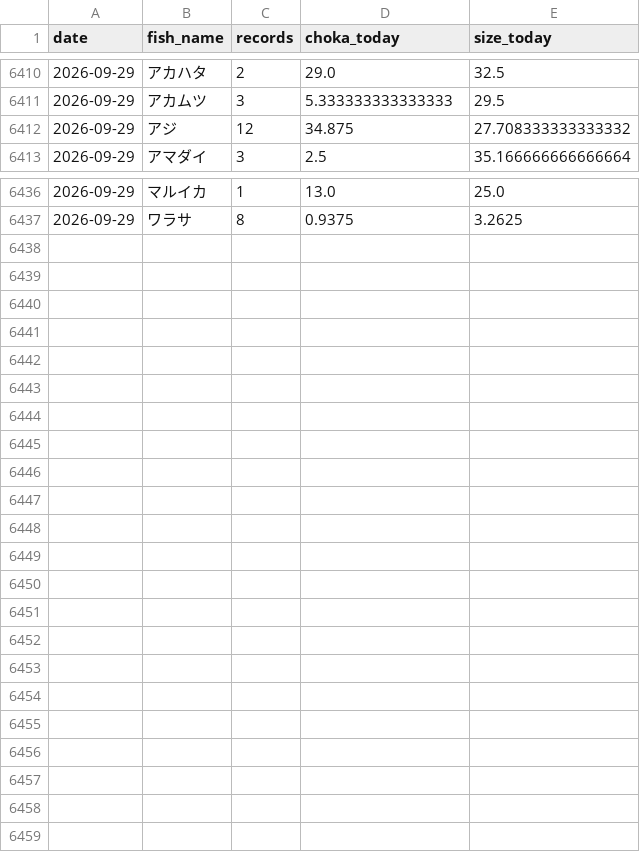
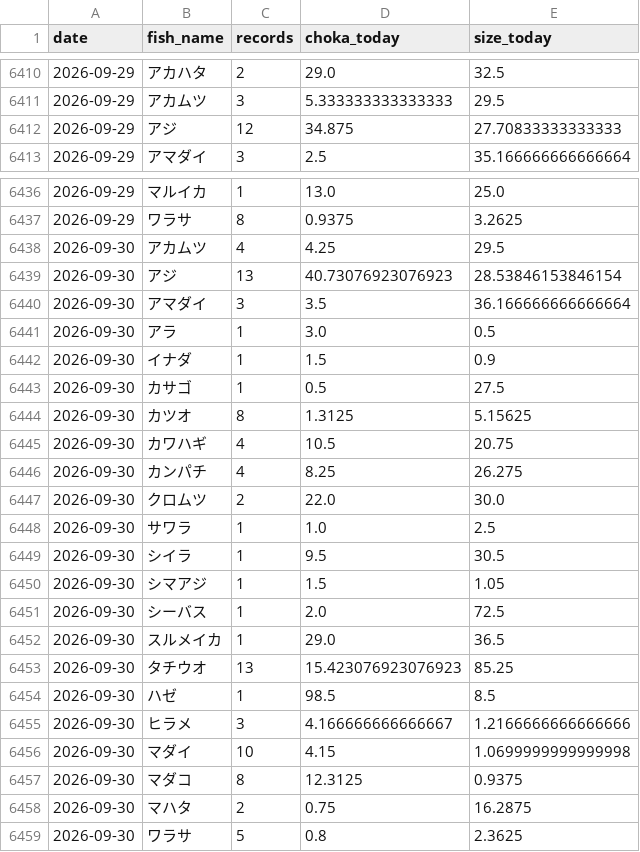
Before and after one commit to haradatakahiro/funaduri-tatiuo-auto, a CSV file: history/daily_metrics.csv, drawn as a sheet; only a part is shown, gaps mark what is left out.

```diff
--- a/history/daily_metrics.csv
+++ b/history/daily_metrics.csv
@@ -6411,3 +6411,3 @@ date,fish_name,records,choka_today,size_today
 2026-09-29,アカムツ,3,5.333333333333333,29.5
-2026-09-29,アジ,12,34.875,27.708333333333332
+2026-09-29,アジ,12,34.875,27.70833333333333
 2026-09-29,アマダイ,3,2.5,35.166666666666664
@@ -6437 +6437,23 @@ date,fish_name,records,choka_today,size_today
 2026-09-29,ワラサ,8,0.9375,3.2625
+2026-09-30,アカムツ,4,4.25,29.5
+2026-09-30,アジ,13,40.73076923076923,28.53846153846154
+2026-09-30,アマダイ,3,3.5,36.166666666666664
+2026-09-30,アラ,1,3.0,0.5
+2026-09-30,イナダ,1,1.5,0.9
+2026-09-30,カサゴ,1,0.5,27.5
+2026-09-30,カツオ,8,1.3125,5.15625
+2026-09-30,カワハギ,4,10.5,20.75
+2026-09-30,カンパチ,4,8.25,26.275
+2026-09-30,クロムツ,2,22.0,30.0
+2026-09-30,サワラ,1,1.0,2.5
+2026-09-30,シイラ,1,9.5,30.5
+2026-09-30,シマアジ,1,1.5,1.05
+2026-09-30,シーバス,1,2.0,72.5
+2026-09-30,スルメイカ,1,29.0,36.5
+2026-09-30,タチウオ,13,15.423076923076923,85.25
+2026-09-30,ハゼ,1,98.5,8.5
+2026-09-30,ヒラメ,3,4.166666666666667,1.2166666666666666
+2026-09-30,マダイ,10,4.15,1.0699999999999998
+2026-09-30,マダコ,8,12.3125,0.9375
+2026-09-30,マハタ,2,0.75,16.2875
+2026-09-30,ワラサ,5,0.8,2.3625
```
Also changed, not shown: 1 other file.
